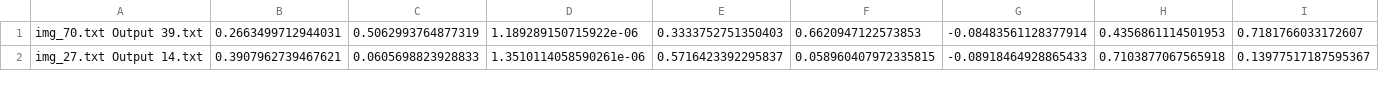
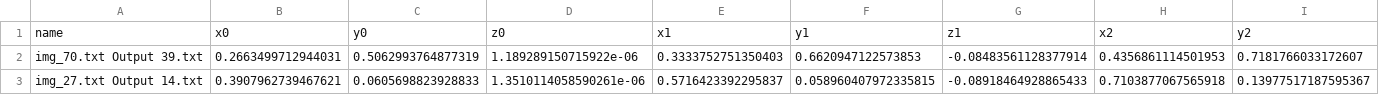
Before and after one commit to Skunac/IndustrialVision, a CSV file: data_link_output_img.csv, drawn as a sheet; only a part is shown; rows hold the shown columns only; the diff names each change by its address in the sheet, - before the commit and + after, or states it on an @@ line.

Commit message:
Correction du script parse_lien.py afin que celui-ci affiche des attributs pour chaque colonnes au début du fichier data_lien_out_img.csv

```diff
--- a/data_link_output_img.csv
+++ b/data_link_output_img.csv
+row 1: name | x0 | y0 | z0 | x1 | y1 | z1 | x2 | y2
```
Also changed, not shown: 1 other file.
